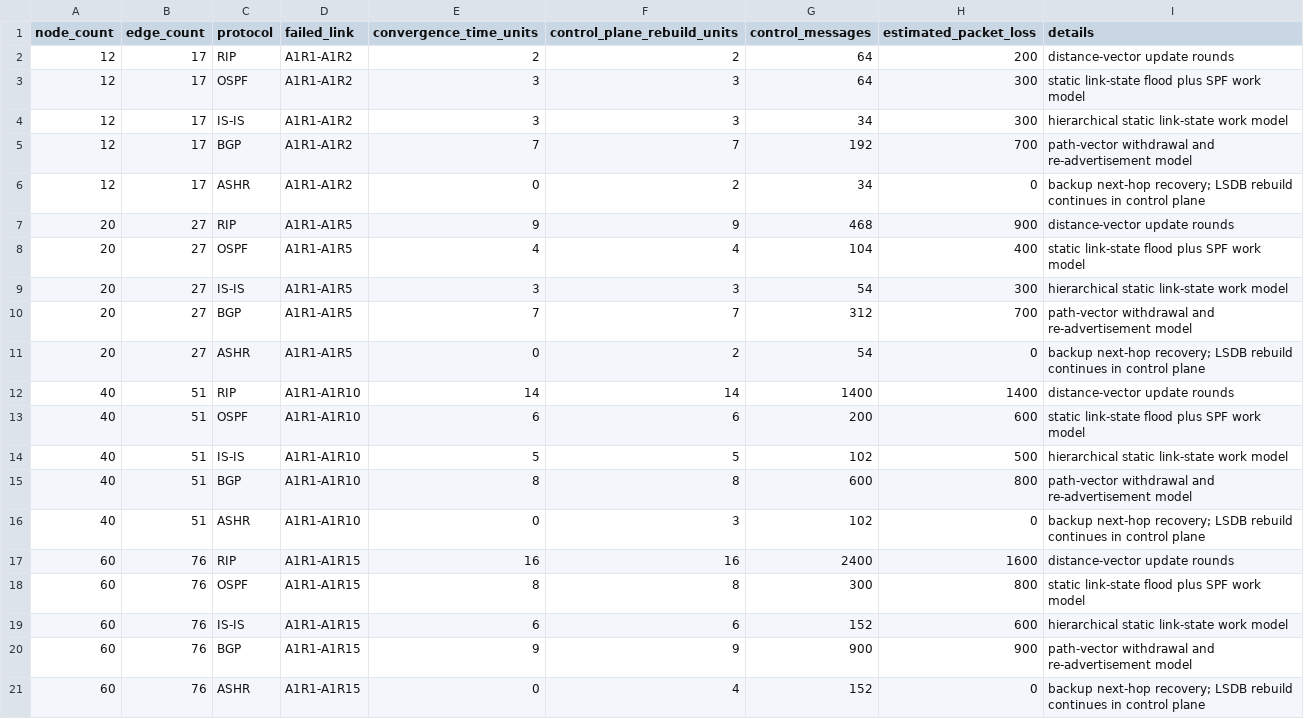
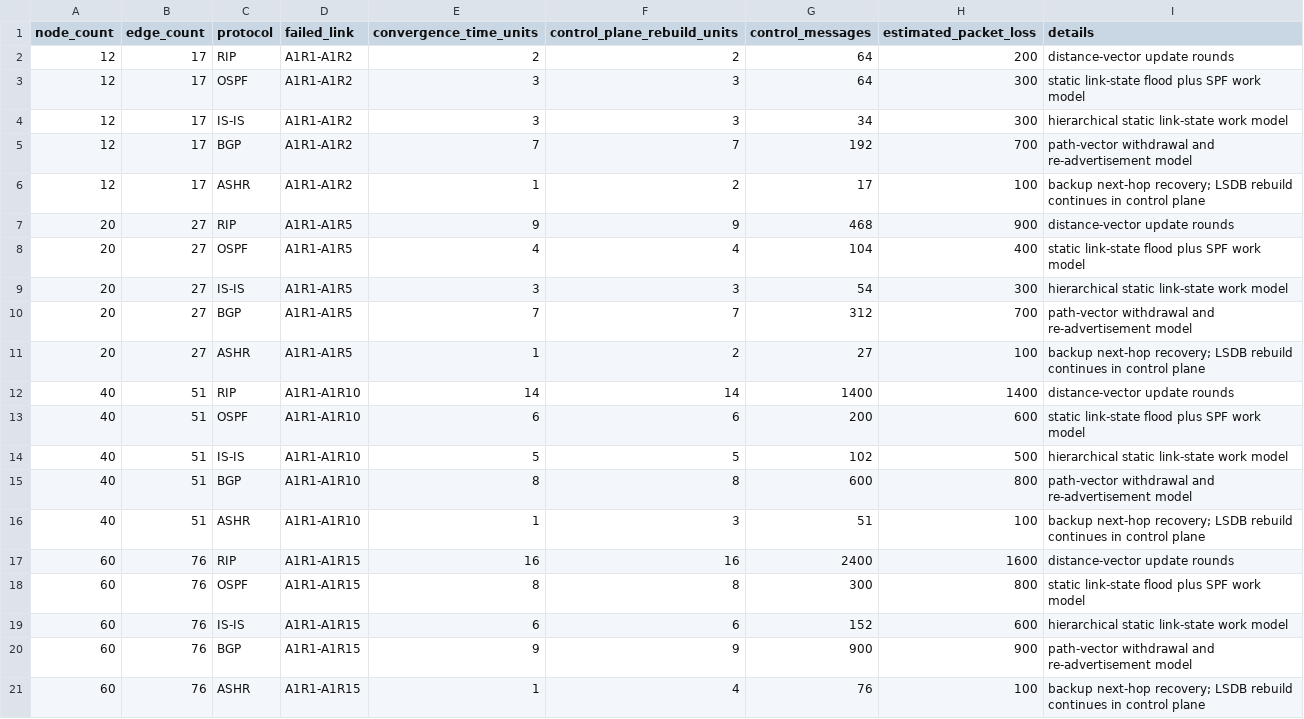
Before and after one commit to NileshAm/CommNetAssig, a CSV file: Simulations/outputs/scalability_convergence_vs_nodes.csv, drawn as a sheet.

```diff
--- a/Simulations/outputs/scalability_convergence_vs_nodes.csv
+++ b/Simulations/outputs/scalability_convergence_vs_nodes.csv
@@ -5,3 +5,3 @@ node_count,edge_count,protocol,failed_link,convergence_time_units,control_plane_
 12,17,BGP,A1R1-A1R2,7,7,192,700,path-vector withdrawal and re-advertisement model
-12,17,ASHR,A1R1-A1R2,0,2,34,0,backup next-hop recovery; LSDB rebuild continues in control plane
+12,17,ASHR,A1R1-A1R2,1,2,17,100,backup next-hop recovery; LSDB rebuild continues in control plane
 20,27,RIP,A1R1-A1R5,9,9,468,900,distance-vector update rounds
@@ -10,3 +10,3 @@ node_count,edge_count,protocol,failed_link,convergence_time_units,control_plane_
 20,27,BGP,A1R1-A1R5,7,7,312,700,path-vector withdrawal and re-advertisement model
-20,27,ASHR,A1R1-A1R5,0,2,54,0,backup next-hop recovery; LSDB rebuild continues in control plane
+20,27,ASHR,A1R1-A1R5,1,2,27,100,backup next-hop recovery; LSDB rebuild continues in control plane
 40,51,RIP,A1R1-A1R10,14,14,1400,1400,distance-vector update rounds
@@ -15,3 +15,3 @@ node_count,edge_count,protocol,failed_link,convergence_time_units,control_plane_
 40,51,BGP,A1R1-A1R10,8,8,600,800,path-vector withdrawal and re-advertisement model
-40,51,ASHR,A1R1-A1R10,0,3,102,0,backup next-hop recovery; LSDB rebuild continues in control plane
+40,51,ASHR,A1R1-A1R10,1,3,51,100,backup next-hop recovery; LSDB rebuild continues in control plane
 60,76,RIP,A1R1-A1R15,16,16,2400,1600,distance-vector update rounds
@@ -20,2 +20,2 @@ node_count,edge_count,protocol,failed_link,convergence_time_units,control_plane_
 60,76,BGP,A1R1-A1R15,9,9,900,900,path-vector withdrawal and re-advertisement model
-60,76,ASHR,A1R1-A1R15,0,4,152,0,backup next-hop recovery; LSDB rebuild continues in control plane
+60,76,ASHR,A1R1-A1R15,1,4,76,100,backup next-hop recovery; LSDB rebuild continues in control plane
```
Also changed, not shown: Simulations/outputs/results_summary.csv, 8 other files.
